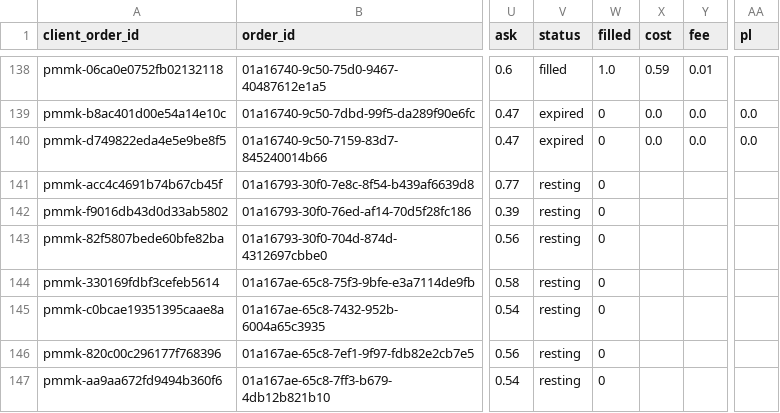
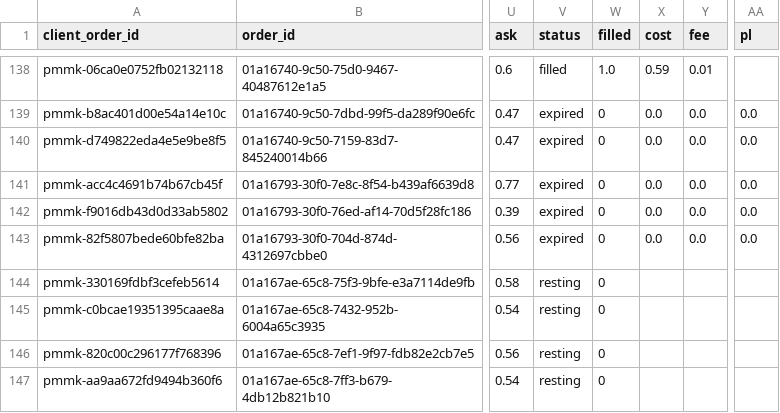
Before and after one commit to colebeasley10-glitch/pm-edge, a CSV file: maker_bot/data/orders.csv, drawn as a sheet; only a part is shown, gaps mark what is left out; the diff names each change by its address in the sheet, - before the commit and + after, or states it on an @@ line.

Commit message:
Maker Bot round [skip ci]

```diff
--- a/maker_bot/data/orders.csv
+++ b/maker_bot/data/orders.csv
-V141:V143 (status): resting
+V141:V143 (status): expired
-X141:X143 (cost): (empty)
+X141:X143 (cost): 0.0
-Y141:Y143 (fee): (empty)
+Y141:Y143 (fee): 0.0
-AA141:AA143 (pl): (empty)
+AA141:AA143 (pl): 0.0
```
Also changed, not shown: 1 other file.
